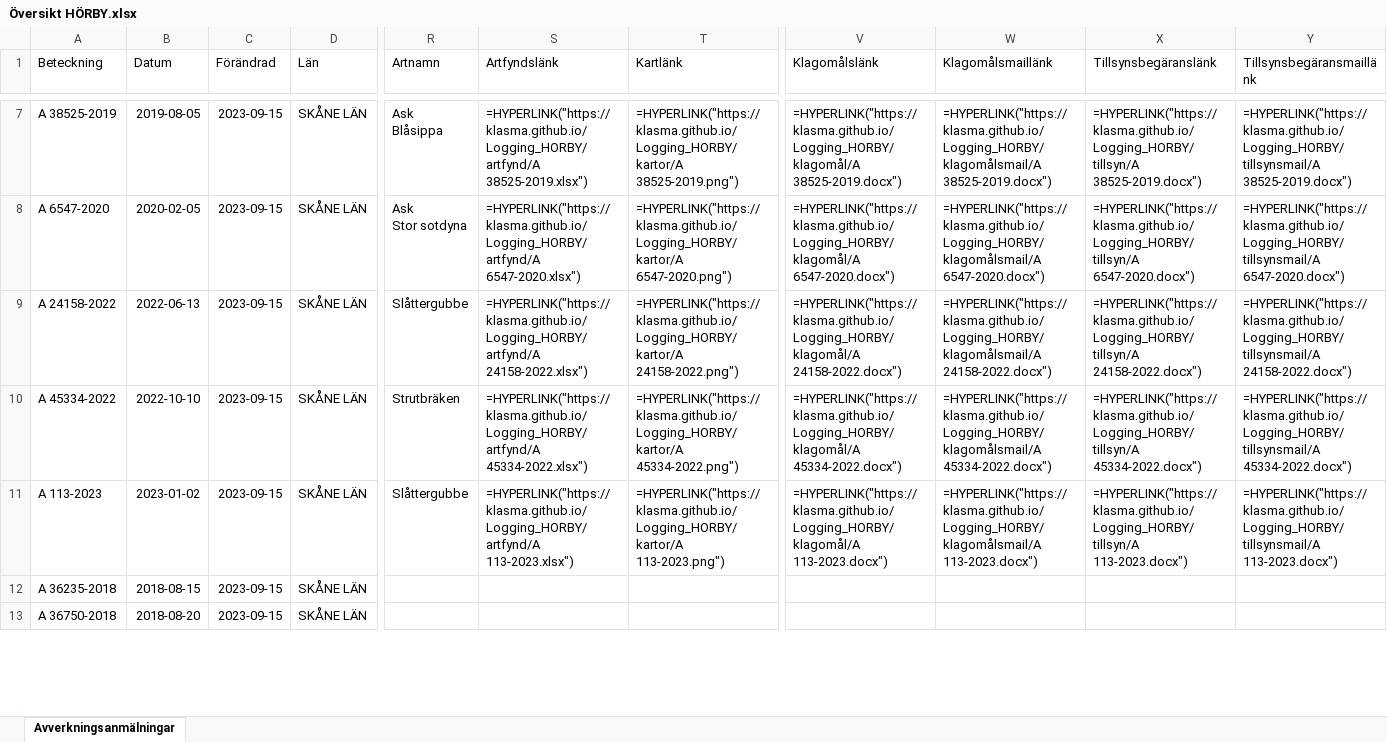
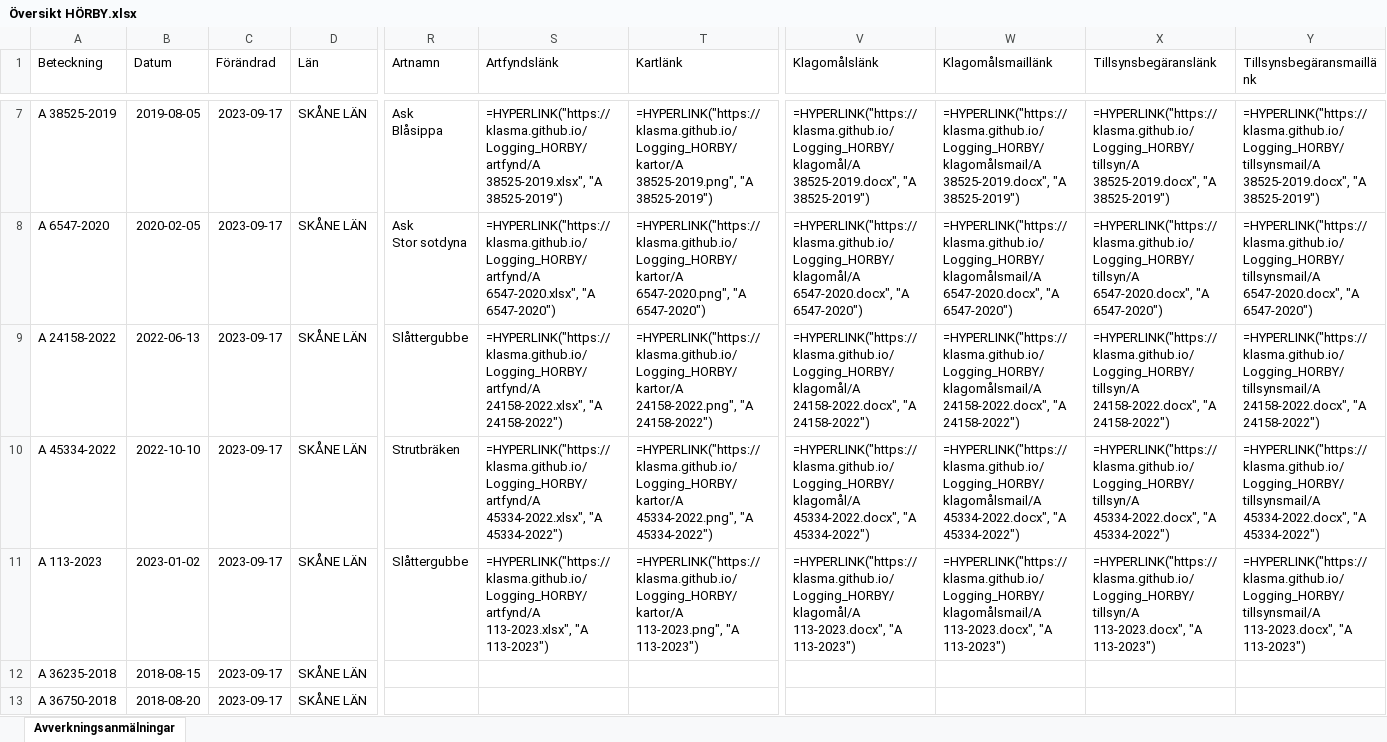
Before and after one commit to klasma/Logging_HORBY, an Excel workbook: Översikt HÖRBY.xlsx, sheet Avverkningsanmälningar, drawn as a sheet; only a part is shown, gaps mark what is left out; values as stored, in another font and other column widths than the file's, no borders; formulas without a stored value are shown as written; the diff covers the shown part only; the diff names each change by its address in the sheet, - before the commit and + after, or states it on an @@ line.

```diff
--- a/Översikt HÖRBY.xlsx (sheet Avverkningsanmälningar)
+++ b/Översikt HÖRBY.xlsx (sheet Avverkningsanmälningar)
-C7:C13 (Förändrad): 2023-09-15
+C7:C13 (Förändrad): 2023-09-17
-S7 (Artfyndslänk): =HYPERLINK("https://klasma.github.io/Logging_HORBY/artfynd/A 38525-2019.xlsx")
+S7 (Artfyndslänk): =HYPERLINK("https://klasma.github.io/Logging_HORBY/artfynd/A 38525-2019.xlsx", "A 38525-2019")
-T7 (Kartlänk): =HYPERLINK("https://klasma.github.io/Logging_HORBY/kartor/A 38525-2019.png")
+T7 (Kartlänk): =HYPERLINK("https://klasma.github.io/Logging_HORBY/kartor/A 38525-2019.png", "A 38525-2019")
-V7 (Klagomålslänk): =HYPERLINK("https://klasma.github.io/Logging_HORBY/klagomål/A 38525-2019.docx")
+V7 (Klagomålslänk): =HYPERLINK("https://klasma.github.io/Logging_HORBY/klagomål/A 38525-2019.docx", "A 38525-2019")
-W7 (Klagomålsmaillänk): =HYPERLINK("https://klasma.github.io/Logging_HORBY/klagomålsmail/A 38525-2019.docx")
+W7 (Klagomålsmaillänk): =HYPERLINK("https://klasma.github.io/Logging_HORBY/klagomålsmail/A 38525-2019.docx", "A 38525-2019")
-X7 (Tillsynsbegäranslänk): =HYPERLINK("https://klasma.github.io/Logging_HORBY/tillsyn/A 38525-2019.docx")
+X7 (Tillsynsbegäranslänk): =HYPERLINK("https://klasma.github.io/Logging_HORBY/tillsyn/A 38525-2019.docx", "A 38525-2019")
-Y7 (Tillsynsbegäransmaillänk): =HYPERLINK("https://klasma.github.io/Logging_HORBY/tillsynsmail/A 38525-2019.docx")
+Y7 (Tillsynsbegäransmaillänk): =HYPERLINK("https://klasma.github.io/Logging_HORBY/tillsynsmail/A 38525-2019.docx", "A 38525-2019")
-S8 (Artfyndslänk): =HYPERLINK("https://klasma.github.io/Logging_HORBY/artfynd/A 6547-2020.xlsx")
+S8 (Artfyndslänk): =HYPERLINK("https://klasma.github.io/Logging_HORBY/artfynd/A 6547-2020.xlsx", "A 6547-2020")
-T8 (Kartlänk): =HYPERLINK("https://klasma.github.io/Logging_HORBY/kartor/A 6547-2020.png")
+T8 (Kartlänk): =HYPERLINK("https://klasma.github.io/Logging_HORBY/kartor/A 6547-2020.png", "A 6547-2020")
-V8 (Klagomålslänk): =HYPERLINK("https://klasma.github.io/Logging_HORBY/klagomål/A 6547-2020.docx")
+V8 (Klagomålslänk): =HYPERLINK("https://klasma.github.io/Logging_HORBY/klagomål/A 6547-2020.docx", "A 6547-2020")
-W8 (Klagomålsmaillänk): =HYPERLINK("https://klasma.github.io/Logging_HORBY/klagomålsmail/A 6547-2020.docx")
+W8 (Klagomålsmaillänk): =HYPERLINK("https://klasma.github.io/Logging_HORBY/klagomålsmail/A 6547-2020.docx", "A 6547-2020")
-X8 (Tillsynsbegäranslänk): =HYPERLINK("https://klasma.github.io/Logging_HORBY/tillsyn/A 6547-2020.docx")
+X8 (Tillsynsbegäranslänk): =HYPERLINK("https://klasma.github.io/Logging_HORBY/tillsyn/A 6547-2020.docx", "A 6547-2020")
-Y8 (Tillsynsbegäransmaillänk): =HYPERLINK("https://klasma.github.io/Logging_HORBY/tillsynsmail/A 6547-2020.docx")
+Y8 (Tillsynsbegäransmaillänk): =HYPERLINK("https://klasma.github.io/Logging_HORBY/tillsynsmail/A 6547-2020.docx", "A 6547-2020")
-S9 (Artfyndslänk): =HYPERLINK("https://klasma.github.io/Logging_HORBY/artfynd/A 24158-2022.xlsx")
+S9 (Artfyndslänk): =HYPERLINK("https://klasma.github.io/Logging_HORBY/artfynd/A 24158-2022.xlsx", "A 24158-2022")
-T9 (Kartlänk): =HYPERLINK("https://klasma.github.io/Logging_HORBY/kartor/A 24158-2022.png")
+T9 (Kartlänk): =HYPERLINK("https://klasma.github.io/Logging_HORBY/kartor/A 24158-2022.png", "A 24158-2022")
-V9 (Klagomålslänk): =HYPERLINK("https://klasma.github.io/Logging_HORBY/klagomål/A 24158-2022.docx")
+V9 (Klagomålslänk): =HYPERLINK("https://klasma.github.io/Logging_HORBY/klagomål/A 24158-2022.docx", "A 24158-2022")
-W9 (Klagomålsmaillänk): =HYPERLINK("https://klasma.github.io/Logging_HORBY/klagomålsmail/A 24158-2022.docx")
+W9 (Klagomålsmaillänk): =HYPERLINK("https://klasma.github.io/Logging_HORBY/klagomålsmail/A 24158-2022.docx", "A 24158-2022")
-X9 (Tillsynsbegäranslänk): =HYPERLINK("https://klasma.github.io/Logging_HORBY/tillsyn/A 24158-2022.docx")
+X9 (Tillsynsbegäranslänk): =HYPERLINK("https://klasma.github.io/Logging_HORBY/tillsyn/A 24158-2022.docx", "A 24158-2022")
-Y9 (Tillsynsbegäransmaillänk): =HYPERLINK("https://klasma.github.io/Logging_HORBY/tillsynsmail/A 24158-2022.docx")
+Y9 (Tillsynsbegäransmaillänk): =HYPERLINK("https://klasma.github.io/Logging_HORBY/tillsynsmail/A 24158-2022.docx", "A 24158-2022")
-S10 (Artfyndslänk): =HYPERLINK("https://klasma.github.io/Logging_HORBY/artfynd/A 45334-2022.xlsx")
+S10 (Artfyndslänk): =HYPERLINK("https://klasma.github.io/Logging_HORBY/artfynd/A 45334-2022.xlsx", "A 45334-2022")
-T10 (Kartlänk): =HYPERLINK("https://klasma.github.io/Logging_HORBY/kartor/A 45334-2022.png")
+T10 (Kartlänk): =HYPERLINK("https://klasma.github.io/Logging_HORBY/kartor/A 45334-2022.png", "A 45334-2022")
-V10 (Klagomålslänk): =HYPERLINK("https://klasma.github.io/Logging_HORBY/klagomål/A 45334-2022.docx")
+V10 (Klagomålslänk): =HYPERLINK("https://klasma.github.io/Logging_HORBY/klagomål/A 45334-2022.docx", "A 45334-2022")
-W10 (Klagomålsmaillänk): =HYPERLINK("https://klasma.github.io/Logging_HORBY/klagomålsmail/A 45334-2022.docx")
+W10 (Klagomålsmaillänk): =HYPERLINK("https://klasma.github.io/Logging_HORBY/klagomålsmail/A 45334-2022.docx", "A 45334-2022")
-X10 (Tillsynsbegäranslänk): =HYPERLINK("https://klasma.github.io/Logging_HORBY/tillsyn/A 45334-2022.docx")
+X10 (Tillsynsbegäranslänk): =HYPERLINK("https://klasma.github.io/Logging_HORBY/tillsyn/A 45334-2022.docx", "A 45334-2022")
-Y10 (Tillsynsbegäransmaillänk): =HYPERLINK("https://klasma.github.io/Logging_HORBY/tillsynsmail/A 45334-2022.docx")
+Y10 (Tillsynsbegäransmaillänk): =HYPERLINK("https://klasma.github.io/Logging_HORBY/tillsynsmail/A 45334-2022.docx", "A 45334-2022")
-S11 (Artfyndslänk): =HYPERLINK("https://klasma.github.io/Logging_HORBY/artfynd/A 113-2023.xlsx")
+S11 (Artfyndslänk): =HYPERLINK("https://klasma.github.io/Logging_HORBY/artfynd/A 113-2023.xlsx", "A 113-2023")
-T11 (Kartlänk): =HYPERLINK("https://klasma.github.io/Logging_HORBY/kartor/A 113-2023.png")
+T11 (Kartlänk): =HYPERLINK("https://klasma.github.io/Logging_HORBY/kartor/A 113-2023.png", "A 113-2023")
-V11 (Klagomålslänk): =HYPERLINK("https://klasma.github.io/Logging_HORBY/klagomål/A 113-2023.docx")
+V11 (Klagomålslänk): =HYPERLINK("https://klasma.github.io/Logging_HORBY/klagomål/A 113-2023.docx", "A 113-2023")
-W11 (Klagomålsmaillänk): =HYPERLINK("https://klasma.github.io/Logging_HORBY/klagomålsmail/A 113-2023.docx")
+W11 (Klagomålsmaillänk): =HYPERLINK("https://klasma.github.io/Logging_HORBY/klagomålsmail/A 113-2023.docx", "A 113-2023")
-X11 (Tillsynsbegäranslänk): =HYPERLINK("https://klasma.github.io/Logging_HORBY/tillsyn/A 113-2023.docx")
+X11 (Tillsynsbegäranslänk): =HYPERLINK("https://klasma.github.io/Logging_HORBY/tillsyn/A 113-2023.docx", "A 113-2023")
-Y11 (Tillsynsbegäransmaillänk): =HYPERLINK("https://klasma.github.io/Logging_HORBY/tillsynsmail/A 113-2023.docx")
+Y11 (Tillsynsbegäransmaillänk): =HYPERLINK("https://klasma.github.io/Logging_HORBY/tillsynsmail/A 113-2023.docx", "A 113-2023")
```
Also changed, not shown: 143 edited cells elsewhere in this sheet, artfynd/A 113-2023.xlsx, artfynd/A 24158-2022.xlsx, 49 other files.
